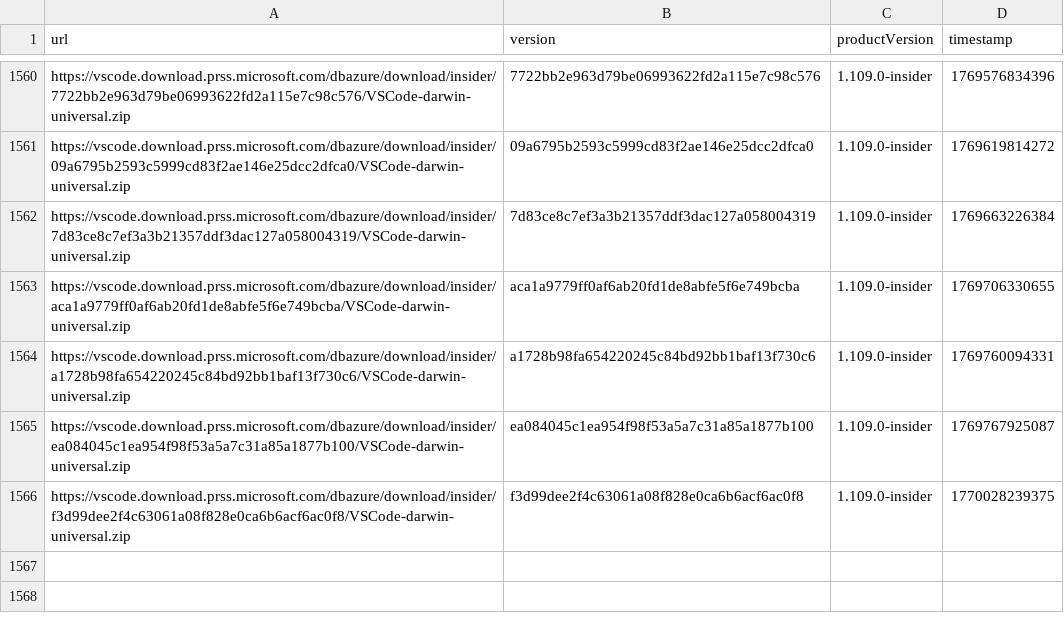
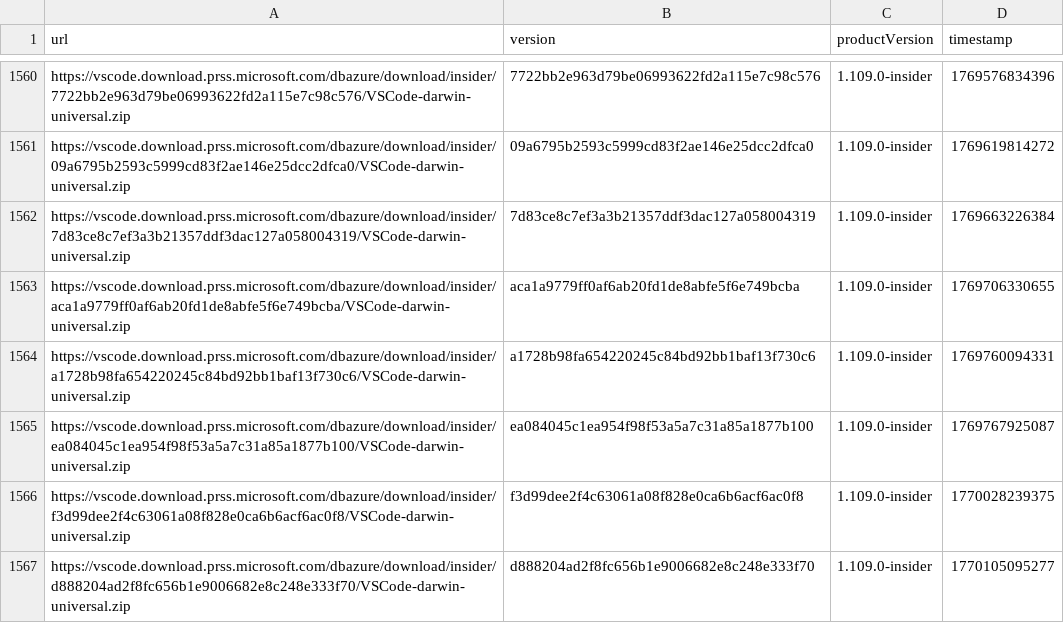
Before and after one commit to yamachu/vscode-insiders-tracker, a CSV file: darwin.csv, drawn as a sheet; only a part is shown, gaps mark what is left out; the diff names each change by its address in the sheet, - before the commit and + after, or states it on an @@ line.

```diff
--- a/darwin.csv
+++ b/darwin.csv
+row 1567: https://vscode.download.prss.microsoft.com/dbazure/download/insider/d888204ad2f8fc656b1e9006682e8c248e333f70/VSCode-darwin-universal.zip | d888204ad2f8fc656b1e9006682e8c248e333f70 | 1.109.0-insider | 1770105095277
```
Also changed, not shown: windows.csv.
